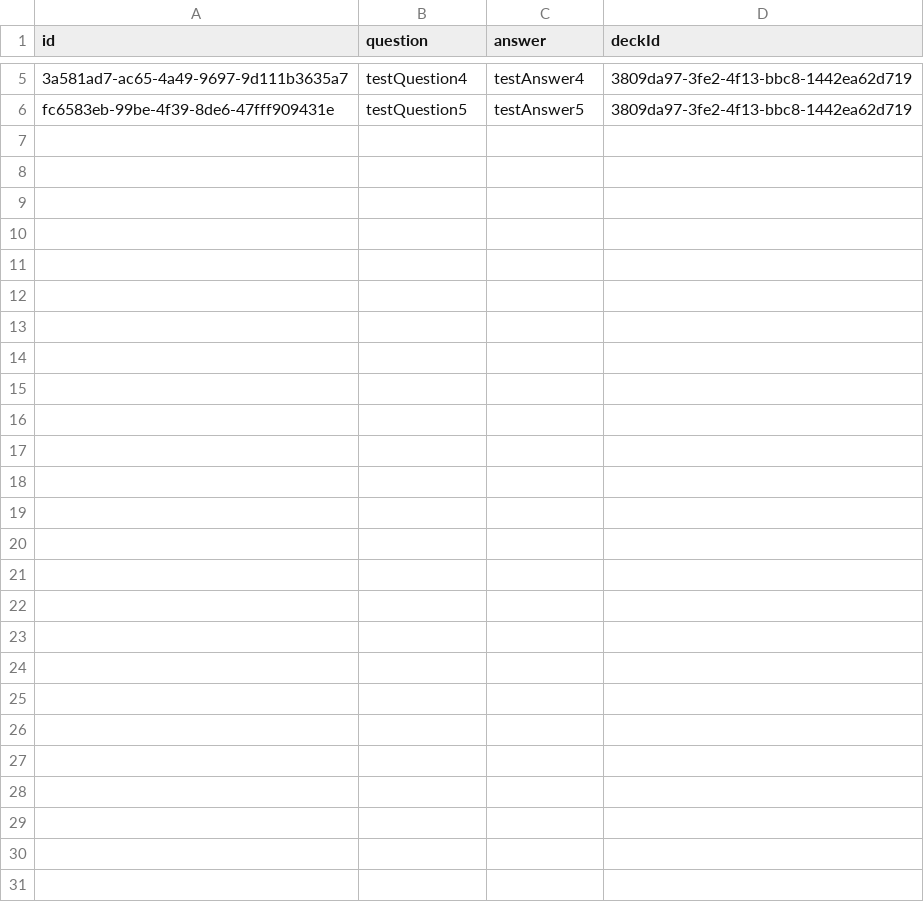
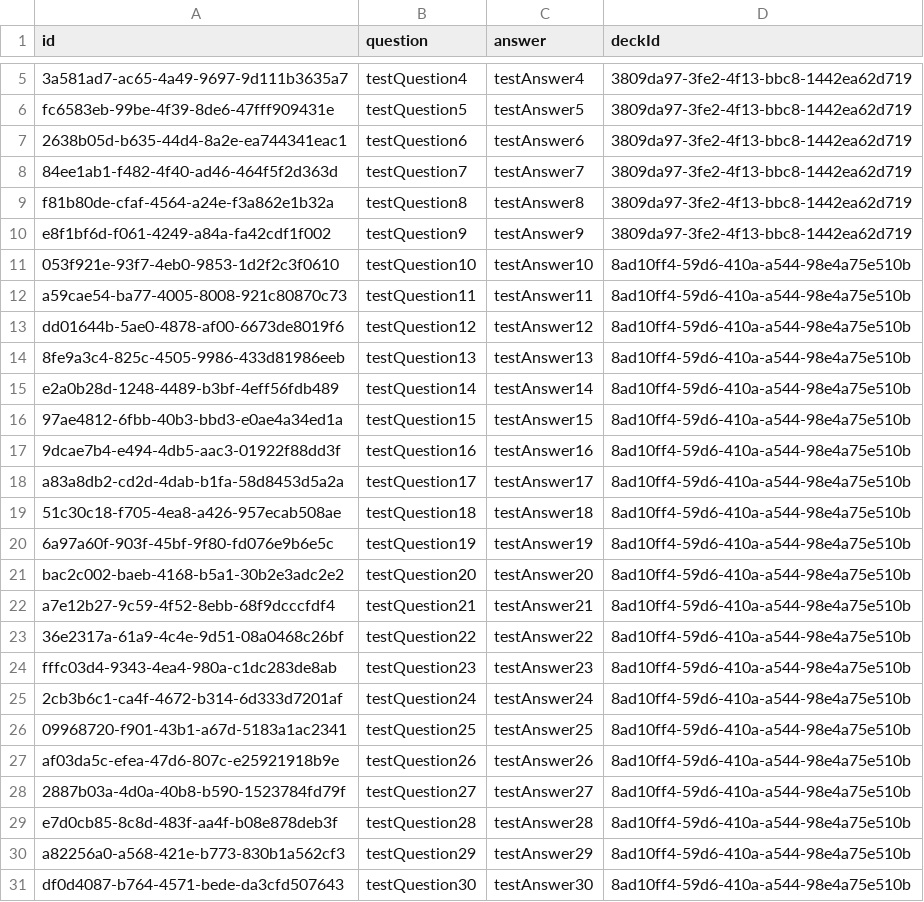
Before and after one commit to blstream/StudyBox_Backend, a CSV file: backend/db/src/main/resources/initialData/flashcards.csv, drawn as a sheet; only a part is shown, gaps mark what is left out; the diff names each change by its address in the sheet, - before the commit and + after, or states it on an @@ line.

Commit message:
Possibility to get 1,5,10,15,20 random flashcards from deck
* small fixes

* dao test for random flashcards added

* resource test for random flashcards added

* resource test for random flashcards added

* enum for amount of random flashcards added

* adding query param to get random flashcards

* adding possibility to get random flashcards

* getRandom method name changed

* cleaning

```diff
--- a/backend/db/src/main/resources/initialData/flashcards.csv
+++ b/backend/db/src/main/resources/initialData/flashcards.csv
+row 7: 2638b05d-b635-44d4-8a2e-ea744341eac1 | testQuestion6 | testAnswer6 | 3809da97-3fe2-4f13-bbc8-1442ea62d719
+row 8: 84ee1ab1-f482-4f40-ad46-464f5f2d363d | testQuestion7 | testAnswer7 | 3809da97-3fe2-4f13-bbc8-1442ea62d719
+row 9: f81b80de-cfaf-4564-a24e-f3a862e1b32a | testQuestion8 | testAnswer8 | 3809da97-3fe2-4f13-bbc8-1442ea62d719
+row 10: e8f1bf6d-f061-4249-a84a-fa42cdf1f002 | testQuestion9 | testAnswer9 | 3809da97-3fe2-4f13-bbc8-1442ea62d719
+row 11: 053f921e-93f7-4eb0-9853-1d2f2c3f0610 | testQuestion10 | testAnswer10 | 8ad10ff4-59d6-410a-a544-98e4a75e510b
+row 12: a59cae54-ba77-4005-8008-921c80870c73 | testQuestion11 | testAnswer11 | 8ad10ff4-59d6-410a-a544-98e4a75e510b
+row 13: dd01644b-5ae0-4878-af00-6673de8019f6 | testQuestion12 | testAnswer12 | 8ad10ff4-59d6-410a-a544-98e4a75e510b
+row 14: 8fe9a3c4-825c-4505-9986-433d81986eeb | testQuestion13 | testAnswer13 | 8ad10ff4-59d6-410a-a544-98e4a75e510b
+row 15: e2a0b28d-1248-4489-b3bf-4eff56fdb489 | testQuestion14 | testAnswer14 | 8ad10ff4-59d6-410a-a544-98e4a75e510b
+row 16: 97ae4812-6fbb-40b3-bbd3-e0ae4a34ed1a | testQuestion15 | testAnswer15 | 8ad10ff4-59d6-410a-a544-98e4a75e510b
+row 17: 9dcae7b4-e494-4db5-aac3-01922f88dd3f | testQuestion16 | testAnswer16 | 8ad10ff4-59d6-410a-a544-98e4a75e510b
+row 18: a83a8db2-cd2d-4dab-b1fa-58d8453d5a2a | testQuestion17 | testAnswer17 | 8ad10ff4-59d6-410a-a544-98e4a75e510b
+row 19: 51c30c18-f705-4ea8-a426-957ecab508ae | testQuestion18 | testAnswer18 | 8ad10ff4-59d6-410a-a544-98e4a75e510b
+row 20: 6a97a60f-903f-45bf-9f80-fd076e9b6e5c | testQuestion19 | testAnswer19 | 8ad10ff4-59d6-410a-a544-98e4a75e510b
+row 21: bac2c002-baeb-4168-b5a1-30b2e3adc2e2 | testQuestion20 | testAnswer20 | 8ad10ff4-59d6-410a-a544-98e4a75e510b
+row 22: a7e12b27-9c59-4f52-8ebb-68f9dcccfdf4 | testQuestion21 | testAnswer21 | 8ad10ff4-59d6-410a-a544-98e4a75e510b
+row 23: 36e2317a-61a9-4c4e-9d51-08a0468c26bf | testQuestion22 | testAnswer22 | 8ad10ff4-59d6-410a-a544-98e4a75e510b
+row 24: fffc03d4-9343-4ea4-980a-c1dc283de8ab | testQuestion23 | testAnswer23 | 8ad10ff4-59d6-410a-a544-98e4a75e510b
+row 25: 2cb3b6c1-ca4f-4672-b314-6d333d7201af | testQuestion24 | testAnswer24 | 8ad10ff4-59d6-410a-a544-98e4a75e510b
+row 26: 09968720-f901-43b1-a67d-5183a1ac2341 | testQuestion25 | testAnswer25 | 8ad10ff4-59d6-410a-a544-98e4a75e510b
+row 27: af03da5c-efea-47d6-807c-e25921918b9e | testQuestion26 | testAnswer26 | 8ad10ff4-59d6-410a-a544-98e4a75e510b
+row 28: 2887b03a-4d0a-40b8-b590-1523784fd79f | testQuestion27 | testAnswer27 | 8ad10ff4-59d6-410a-a544-98e4a75e510b
+row 29: e7d0cb85-8c8d-483f-aa4f-b08e878deb3f | testQuestion28 | testAnswer28 | 8ad10ff4-59d6-410a-a544-98e4a75e510b
+row 30: a82256a0-a568-421e-b773-830b1a562cf3 | testQuestion29 | testAnswer29 | 8ad10ff4-59d6-410a-a544-98e4a75e510b
+row 31: df0d4087-b764-4571-bede-da3cfd507643 | testQuestion30 | testAnswer30 | 8ad10ff4-59d6-410a-a544-98e4a75e510b
```
Also changed, not shown: 6 other files.
